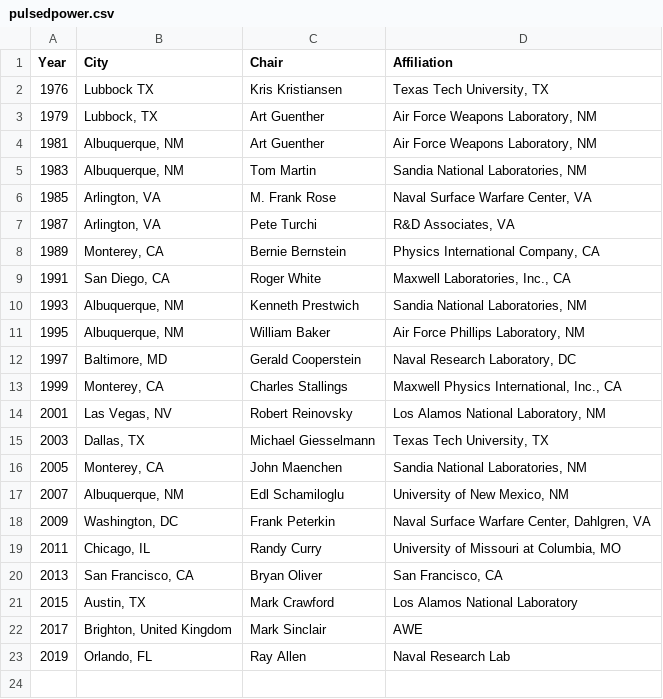
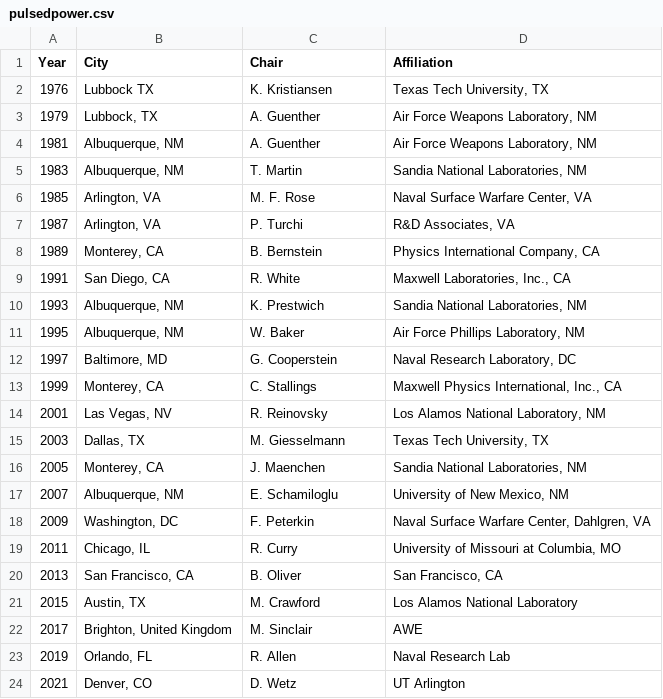
Before and after one commit to ppps2019/ppps2019.github.io, a CSV file: _data/pulsedpower.csv, drawn as a sheet.

```diff
--- a/_data/pulsedpower.csv
+++ b/_data/pulsedpower.csv
@@ -1,23 +1,24 @@
 Year,City,Chair,Affiliation
-1976,Lubbock TX,Kris Kristiansen,"Texas Tech University, TX"
-1979,"Lubbock, TX",Art Guenther,"Air Force Weapons Laboratory, NM"
-1981,"Albuquerque, NM",Art Guenther,"Air Force Weapons Laboratory, NM"
-1983,"Albuquerque, NM",Tom Martin,"Sandia National Laboratories, NM"
-1985,"Arlington, VA",M. Frank Rose,"Naval Surface Warfare Center, VA"
-1987,"Arlington, VA",Pete Turchi,"R&D Associates, VA"
-1989,"Monterey, CA",Bernie Bernstein,"Physics International Company, CA"
-1991,"San Diego, CA",Roger White,"Maxwell Laboratories, Inc., CA"
-1993,"Albuquerque, NM",Kenneth Prestwich,"Sandia National Laboratories, NM"
-1995,"Albuquerque, NM",William Baker,"Air Force Phillips Laboratory, NM"
-1997,"Baltimore, MD",Gerald Cooperstein,"Naval Research Laboratory, DC"
-1999,"Monterey, CA",Charles Stallings,"Maxwell Physics International, Inc., CA"
-2001,"Las Vegas, NV",Robert Reinovsky,"Los Alamos National Laboratory, NM"
-2003,"Dallas, TX",Michael Giesselmann,"Texas Tech University, TX"
-2005,"Monterey, CA",John Maenchen,"Sandia National Laboratories, NM"
-2007,"Albuquerque, NM",Edl Schamiloglu,"University of New Mexico, NM"
-2009,"Washington, DC",Frank Peterkin,"Naval Surface Warfare Center, Dahlgren, VA"
-2011,"Chicago, IL",Randy Curry,"University of Missouri at Columbia, MO"
-2013,"San Francisco, CA",Bryan Oliver,"San Francisco, CA"
-2015,"Austin, TX",Mark Crawford,Los Alamos National Laboratory
-2017,"Brighton, United Kingdom",Mark Sinclair,AWE
-2019,"Orlando, FL",Ray Allen,Naval Research Lab
+1976,Lubbock TX,K. Kristiansen,"Texas Tech University, TX"
+1979,"Lubbock, TX",A. Guenther,"Air Force Weapons Laboratory, NM"
+1981,"Albuquerque, NM",A. Guenther,"Air Force Weapons Laboratory, NM"
+1983,"Albuquerque, NM",T. Martin,"Sandia National Laboratories, NM"
+1985,"Arlington, VA",M. F. Rose,"Naval Surface Warfare Center, VA"
+1987,"Arlington, VA",P. Turchi,"R&D Associates, VA"
+1989,"Monterey, CA",B. Bernstein,"Physics International Company, CA"
+1991,"San Diego, CA",R. White,"Maxwell Laboratories, Inc., CA"
+1993,"Albuquerque, NM",K. Prestwich,"Sandia National Laboratories, NM"
+1995,"Albuquerque, NM",W. Baker,"Air Force Phillips Laboratory, NM"
+1997,"Baltimore, MD",G. Cooperstein,"Naval Research Laboratory, DC"
+1999,"Monterey, CA",C. Stallings,"Maxwell Physics International, Inc., CA"
+2001,"Las Vegas, NV",R. Reinovsky,"Los Alamos National Laboratory, NM"
+2003,"Dallas, TX",M. Giesselmann,"Texas Tech University, TX"
+2005,"Monterey, CA",J. Maenchen,"Sandia National Laboratories, NM"
+2007,"Albuquerque, NM",E. Schamiloglu,"University of New Mexico, NM"
+2009,"Washington, DC",F. Peterkin,"Naval Surface Warfare Center, Dahlgren, VA"
+2011,"Chicago, IL",R. Curry,"University of Missouri at Columbia, MO"
+2013,"San Francisco, CA",B. Oliver,"San Francisco, CA"
+2015,"Austin, TX",M. Crawford,Los Alamos National Laboratory
+2017,"Brighton, United Kingdom",M. Sinclair,AWE
+2019,"Orlando, FL",R. Allen,Naval Research Lab
+2021,"Denver, CO",D. Wetz,UT Arlington
```
Also changed, not shown: _data/icops.csv, 9 other files.
